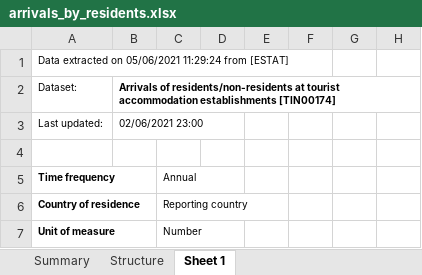
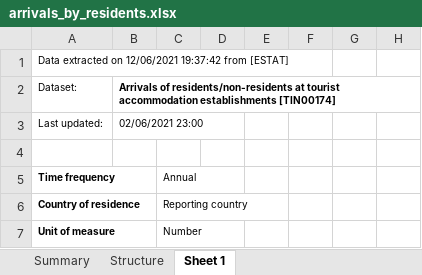
Before and after one commit to takis104/Eurostat-Tourism-Data-Analysis-in-Python, an Excel workbook: Implementation/arrivals_by_residents.xlsx, sheet Sheet 1, drawn as a sheet; only a part is shown; values as stored, in another font and other column widths than the file's, no borders; the diff names each change by its address in the sheet, - before the commit and + after, or states it on an @@ line.

```diff
--- a/Implementation/arrivals_by_residents.xlsx (sheet Sheet 1)
+++ b/Implementation/arrivals_by_residents.xlsx (sheet Sheet 1)
-A1: …extracted on 05/06/2021 11:29:24 from [ESTAT]
+A1: …extracted on 12/06/2021 19:37:42 from [ESTAT]
```
Also changed, not shown: Implementation/arrivals_by_non_residents.xlsx, Implementation/nights_spent_by_non_residents.xlsx, 1 other file.
